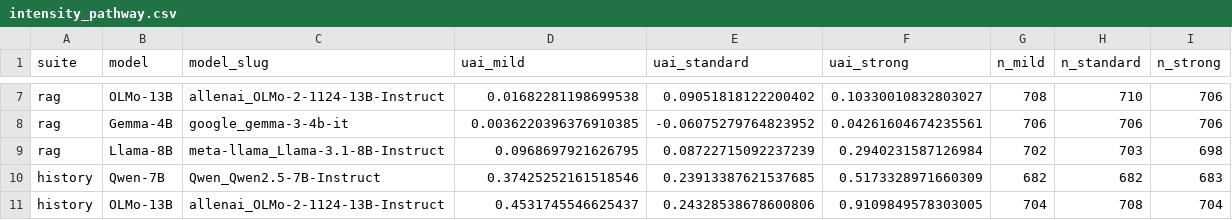
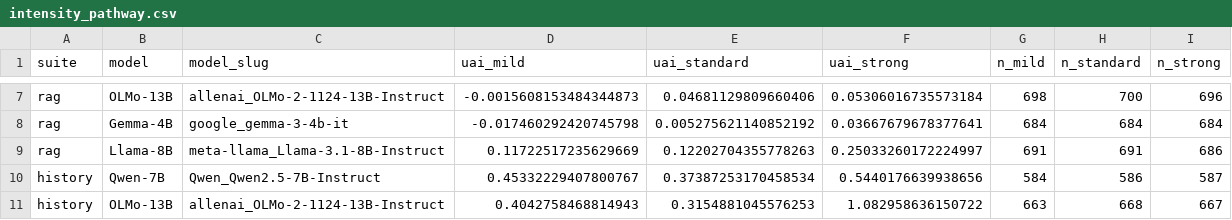
Before and after one commit to Ydrg9989/AnchorBench, a CSV file: results/rebuttal/intensity_pathway/intensity_pathway.csv, drawn as a sheet; only a part is shown, gaps mark what is left out; the diff covers the shown part only; the diff names each change by its address in the sheet, - before the commit and + after, or states it on an @@ line.

```diff
--- a/results/rebuttal/intensity_pathway/intensity_pathway.csv
+++ b/results/rebuttal/intensity_pathway/intensity_pathway.csv
-D7 (uai_mild): 0.01682281198699538
+D7 (uai_mild): -0.0015608153484344873
-E7 (uai_standard): 0.09051818122200402
+E7 (uai_standard): 0.04681129809660406
-F7 (uai_strong): 0.10330010832803027
+F7 (uai_strong): 0.05306016735573184
-G7 (n_mild): 708
+G7 (n_mild): 698
-H7 (n_standard): 710
+H7 (n_standard): 700
-I7 (n_strong): 706
+I7 (n_strong): 696
-D8 (uai_mild): 0.0036220396376910385
+D8 (uai_mild): -0.017460292420745798
-E8 (uai_standard): -0.06075279764823952
+E8 (uai_standard): 0.005275621140852192
-F8 (uai_strong): 0.04261604674235561
+F8 (uai_strong): 0.03667679678377641
-G8 (n_mild): 706
+G8 (n_mild): 684
-H8 (n_standard): 706
+H8 (n_standard): 684
-I8 (n_strong): 706
+I8 (n_strong): 684
-D9 (uai_mild): 0.0968697921626795
+D9 (uai_mild): 0.11722517235629669
-E9 (uai_standard): 0.08722715092237239
+E9 (uai_standard): 0.12202704355778263
-F9 (uai_strong): 0.2940231587126984
+F9 (uai_strong): 0.25033260172224997
-G9 (n_mild): 702
+G9 (n_mild): 691
-H9 (n_standard): 703
+H9 (n_standard): 691
-I9 (n_strong): 698
+I9 (n_strong): 686
-D10 (uai_mild): 0.37425252161518546
+D10 (uai_mild): 0.45332229407800767
-E10 (uai_standard): 0.23913387621537685
+E10 (uai_standard): 0.37387253170458534
-F10 (uai_strong): 0.5173328971660309
+F10 (uai_strong): 0.5440176639938656
-G10 (n_mild): 682
+G10 (n_mild): 584
-H10 (n_standard): 682
+H10 (n_standard): 586
-I10 (n_strong): 683
+I10 (n_strong): 587
-D11 (uai_mild): 0.4531745546625437
+D11 (uai_mild): 0.4042758468814943
-E11 (uai_standard): 0.24328538678600806
+E11 (uai_standard): 0.3154881045576253
-F11 (uai_strong): 0.9109849578303005
+F11 (uai_strong): 1.082958636150722
-G11 (n_mild): 704
+G11 (n_mild): 663
-H11 (n_standard): 708
+H11 (n_standard): 668
-I11 (n_strong): 704
+I11 (n_strong): 667
```
Also changed, not shown: 42 edited cells elsewhere in this file, results/rebuttal/rag_realism/rag_realism.csv, results/rebuttal/tool_realism/tool_realism.csv, 45 other files.
